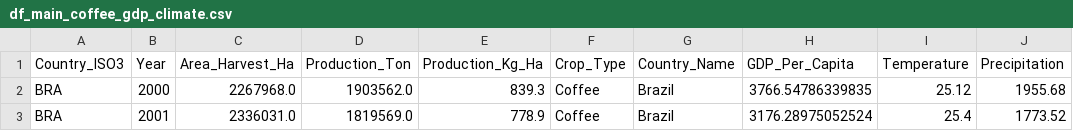
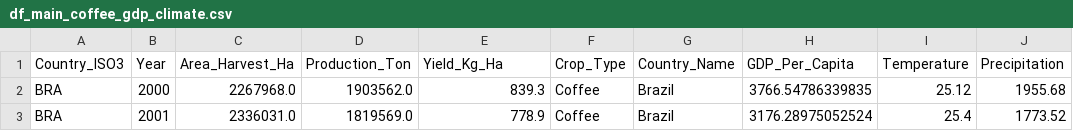
Before and after one commit to HaveTimeDrinkTea/global_tea_trade_analysis, a CSV file: data/processed/df_main_coffee_gdp_climate.csv, drawn as a sheet; only a part is shown; the diff names each change by its address in the sheet, - before the commit and + after, or states it on an @@ line.

```diff
--- a/data/processed/df_main_coffee_gdp_climate.csv
+++ b/data/processed/df_main_coffee_gdp_climate.csv
-E1: Production_Kg_Ha
+E1: Yield_Kg_Ha
```
Also changed, not shown: data/processed/df_main_tea_gdp_climate.csv, 1 other file.
